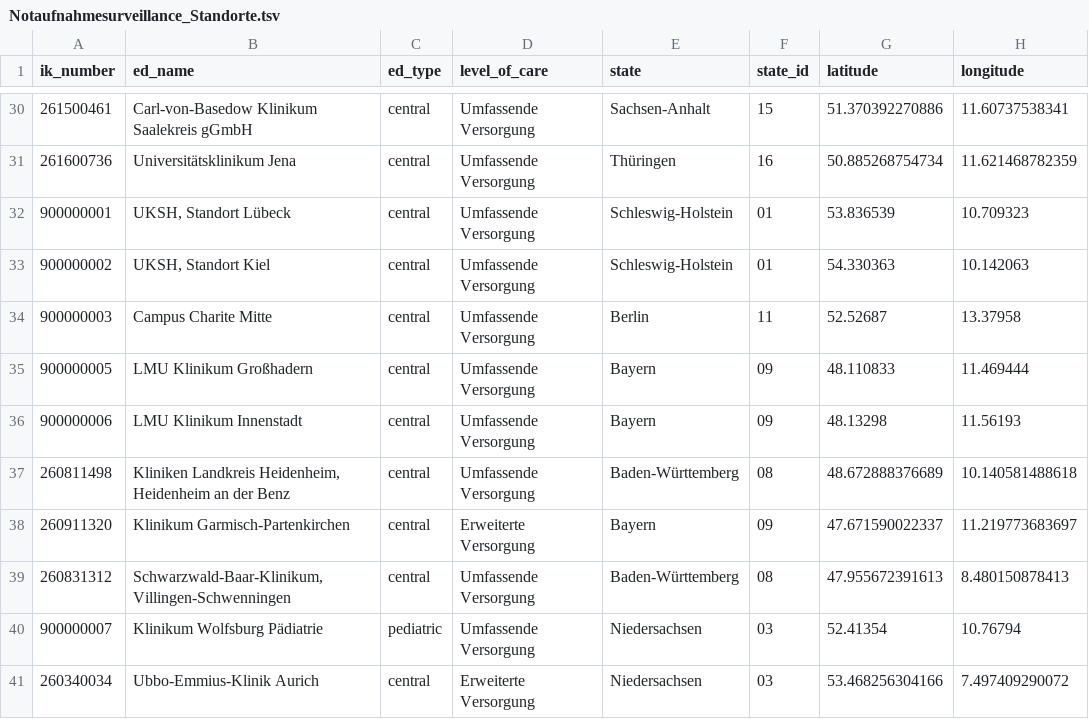
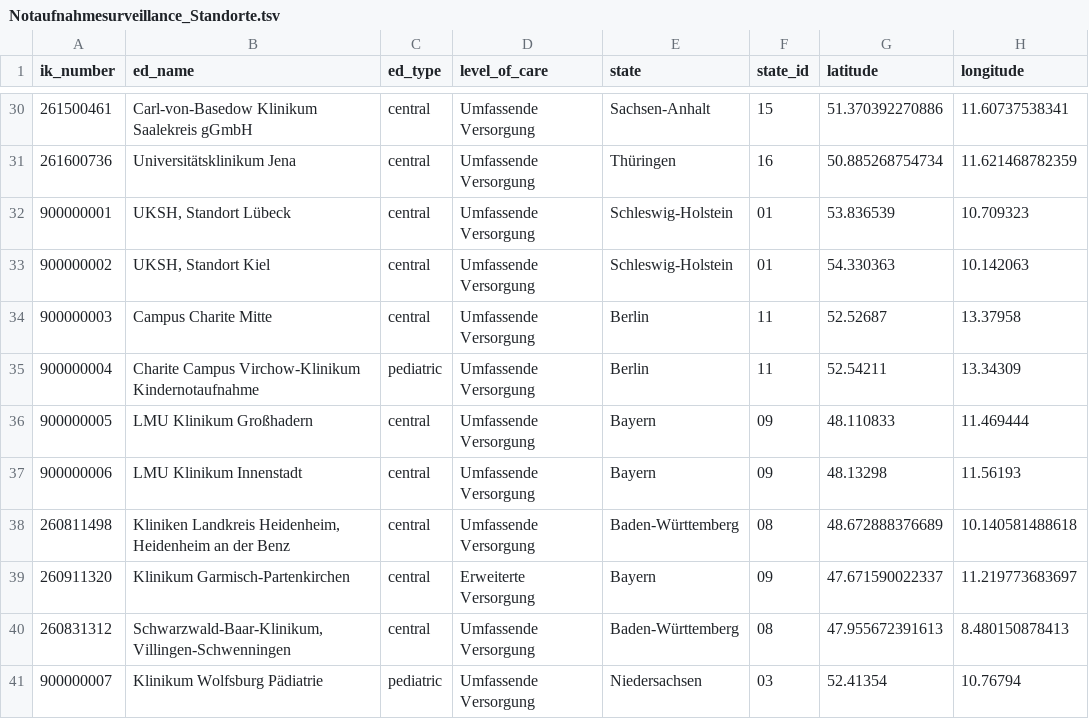
Before and after one commit to robert-koch-institut/Daten_der_Notaufnahmesurveillance, a TSV file: Notaufnahmesurveillance_Standorte.tsv, drawn as a sheet; only a part is shown, gaps mark what is left out; the shorter side is filled out with more unchanged rows.

```diff
--- a/Notaufnahmesurveillance_Standorte.tsv
+++ b/Notaufnahmesurveillance_Standorte.tsv
@@ -34,2 +34,3 @@ ik_number	ed_name	ed_type	level_of_care	state	state_id	latitude	longitude
 900000003	Campus Charite Mitte	central	Umfassende Versorgung	Berlin	11	52.52687	13.37958
+900000004	Charite Campus Virchow-Klinikum Kindernotaufnahme	pediatric	Umfassende Versorgung	Berlin	11	52.54211	13.34309
 900000005	LMU Klinikum Großhadern	central	Umfassende Versorgung	Bayern	09	48.110833	11.469444
```
Also changed, not shown: 10 other files.
